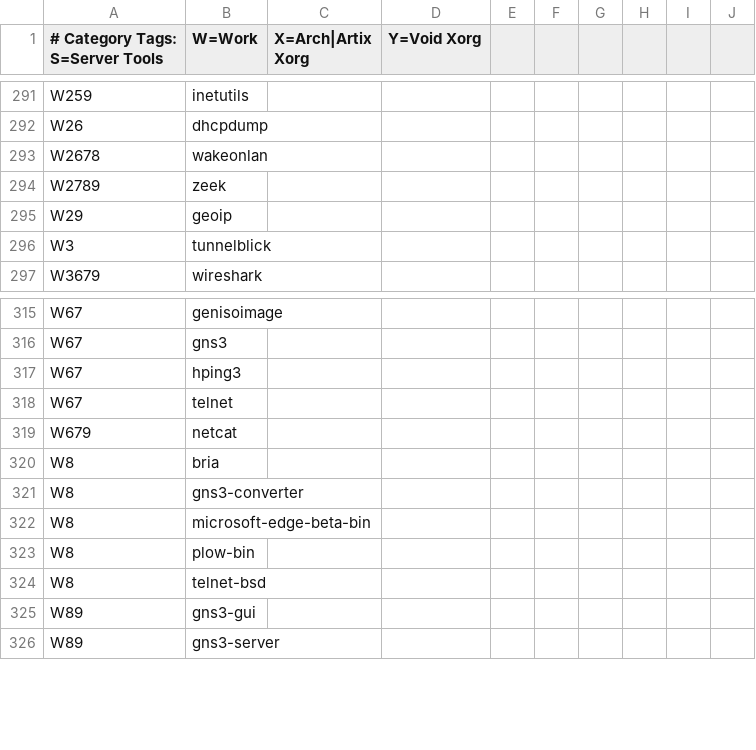
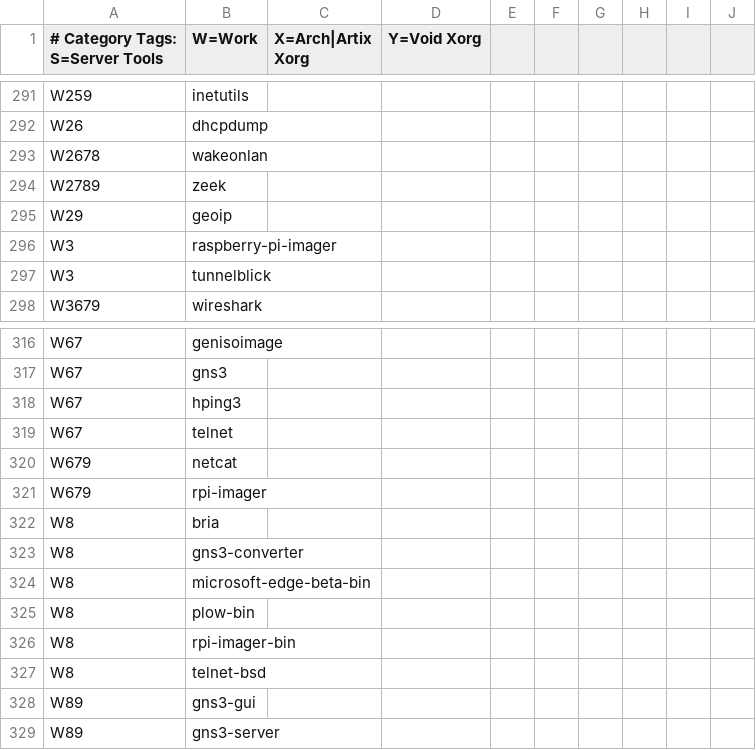
Before and after one commit to astsu777/bootstrap, a CSV file: apps.csv, drawn as a sheet; only a part is shown, gaps mark what is left out; the diff names each change by its address in the sheet, - before the commit and + after, or states it on an @@ line.

Commit message:
Add 'Raspberry Pi Imager' to list of work apps

```diff
--- a/apps.csv
+++ b/apps.csv
+row 296: W3 | raspberry-pi-imager
+row 321: W679 | rpi-imager
+row 326: W8 | rpi-imager-bin
```
